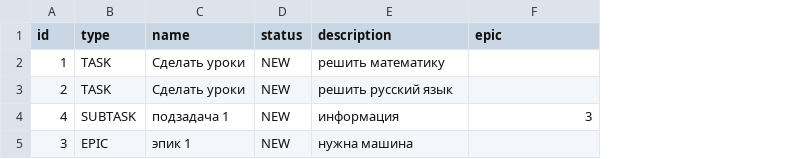
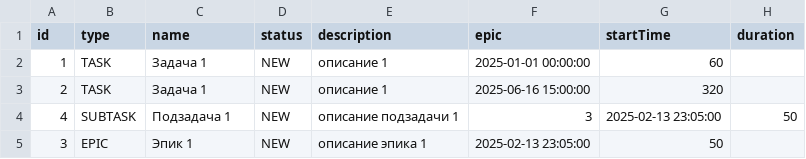
Before and after one commit to antipin13/java-kanban, a CSV file: src/Tasksfile.csv, drawn as a sheet; the diff names each change by its address in the sheet, - before the commit and + after, or states it on an @@ line.

```diff
--- a/src/Tasksfile.csv
+++ b/src/Tasksfile.csv
+column G (startTime), rows 2-5: 60 | 320 | 2025-02-13 23:05:00 | 50
+column H (duration), row 4: 50
-C2:C3 (name): Сделать уроки
+C2:C3 (name): Задача 1
-E2 (description): решить математику
+E2 (description): описание 1
-F2 (epic): (empty)
+F2 (epic): 2025-01-01 00:00:00
-E3 (description): решить русский язык
+E3 (description): описание 1
-F3 (epic): (empty)
+F3 (epic): 2025-06-16 15:00:00
-C4 (name): подзадача 1
+C4 (name): Подзадача 1
-E4 (description): информация
+E4 (description): описание подзадачи 1
-C5 (name): эпик 1
+C5 (name): Эпик 1
-E5 (description): нужна машина
+E5 (description): описание эпика 1
-F5 (epic): (empty)
+F5 (epic): 2025-02-13 23:05:00
```
Also changed, not shown: out/production/java-kanban/Tasksfile.csv, 13 other files.
